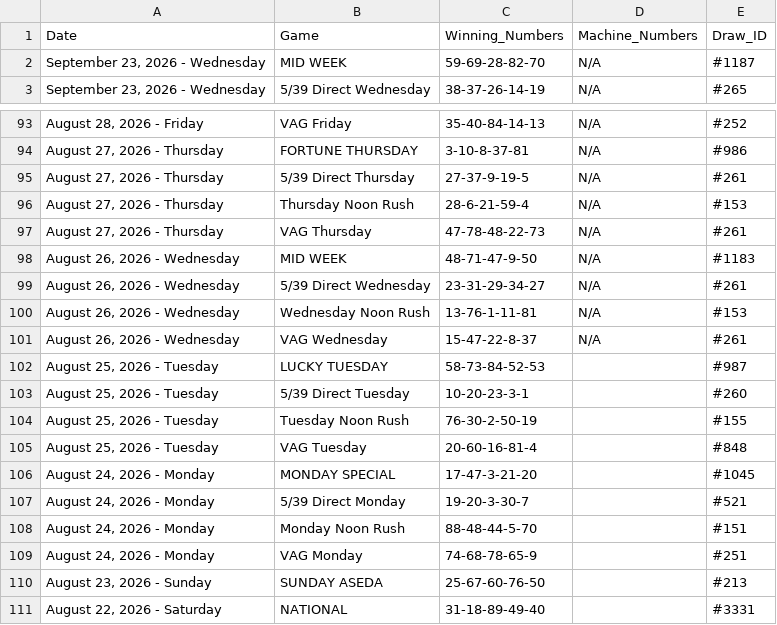
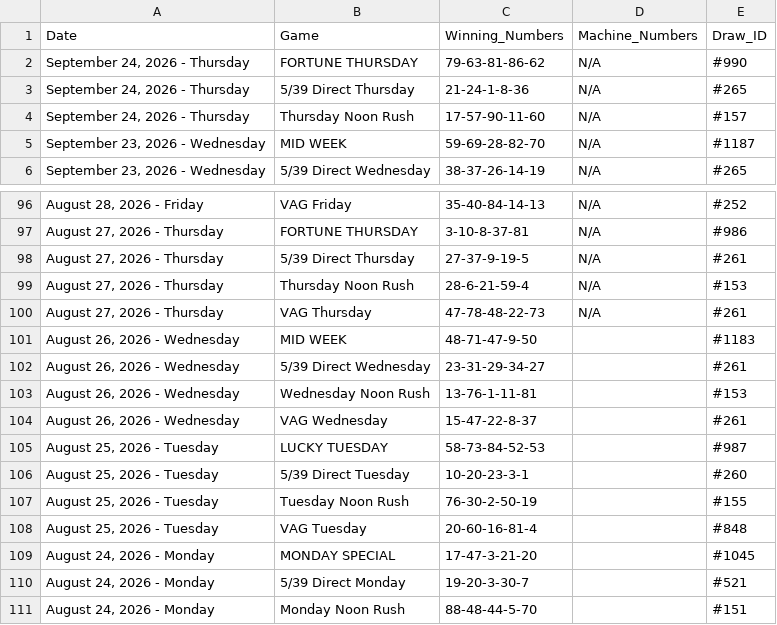
Before and after one commit to mrstephan404-hue/nla-data-repo, a CSV file: nla_massive_dataset.csv, drawn as a sheet; only a part is shown, gaps mark what is left out; the shorter side is filled out with more unchanged rows.

```diff
--- a/nla_massive_dataset.csv
+++ b/nla_massive_dataset.csv
@@ -1,2 +1,5 @@
 Date,Game,Winning_Numbers,Machine_Numbers,Draw_ID
+"September 24, 2026 - Thursday",FORTUNE THURSDAY,79-63-81-86-62,N/A,#990
+"September 24, 2026 - Thursday",5/39 Direct Thursday,21-24-1-8-36,N/A,#265
+"September 24, 2026 - Thursday",Thursday Noon Rush,17-57-90-11-60,N/A,#157
 "September 23, 2026 - Wednesday",MID WEEK,59-69-28-82-70,N/A,#1187
@@ -97,6 +100,6 @@ Date,Game,Winning_Numbers,Machine_Numbers,Draw_ID
 "August 27, 2026 - Thursday",VAG Thursday,47-78-48-22-73,N/A,#261
-"August 26, 2026 - Wednesday",MID WEEK,48-71-47-9-50,N/A,#1183
-"August 26, 2026 - Wednesday",5/39 Direct Wednesday,23-31-29-34-27,N/A,#261
-"August 26, 2026 - Wednesday",Wednesday Noon Rush,13-76-1-11-81,N/A,#153
-"August 26, 2026 - Wednesday",VAG Wednesday,15-47-22-8-37,N/A,#261
+"August 26, 2026 - Wednesday",MID WEEK,48-71-47-9-50,,#1183
+"August 26, 2026 - Wednesday",5/39 Direct Wednesday,23-31-29-34-27,,#261
+"August 26, 2026 - Wednesday",Wednesday Noon Rush,13-76-1-11-81,,#153
+"August 26, 2026 - Wednesday",VAG Wednesday,15-47-22-8-37,,#261
 "August 25, 2026 - Tuesday",LUCKY TUESDAY,58-73-84-52-53,,#987
```
